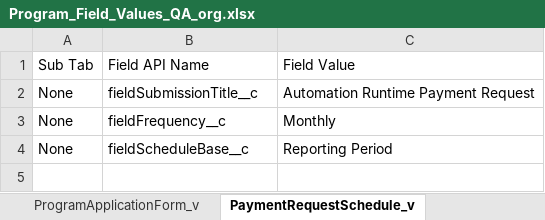
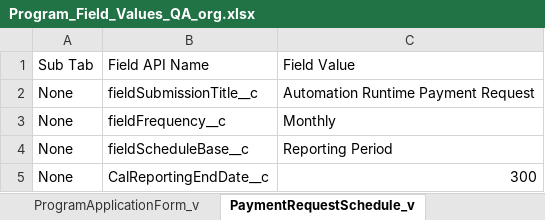
Before and after one commit to DilipHatagale-REISys/govgrants-framework-automation-fw-classic, an Excel workbook: src/main/resources/Program_Field_Values_QA_org.xlsx, sheet PaymentRequestSchedule_v, drawn as a sheet; values as stored, in another font and other column widths than the file's, no borders; the diff names each change by its address in the sheet, - before the commit and + after, or states it on an @@ line.

```diff
--- a/src/main/resources/Program_Field_Values_QA_org.xlsx (sheet PaymentRequestSchedule_v)
+++ b/src/main/resources/Program_Field_Values_QA_org.xlsx (sheet PaymentRequestSchedule_v)
+row 5: None | CalReportingEndDate__c | 300
```
Also changed, not shown: sheet Grant_Edition_v, sheet StandAloneEdition_v, 31 other files.
